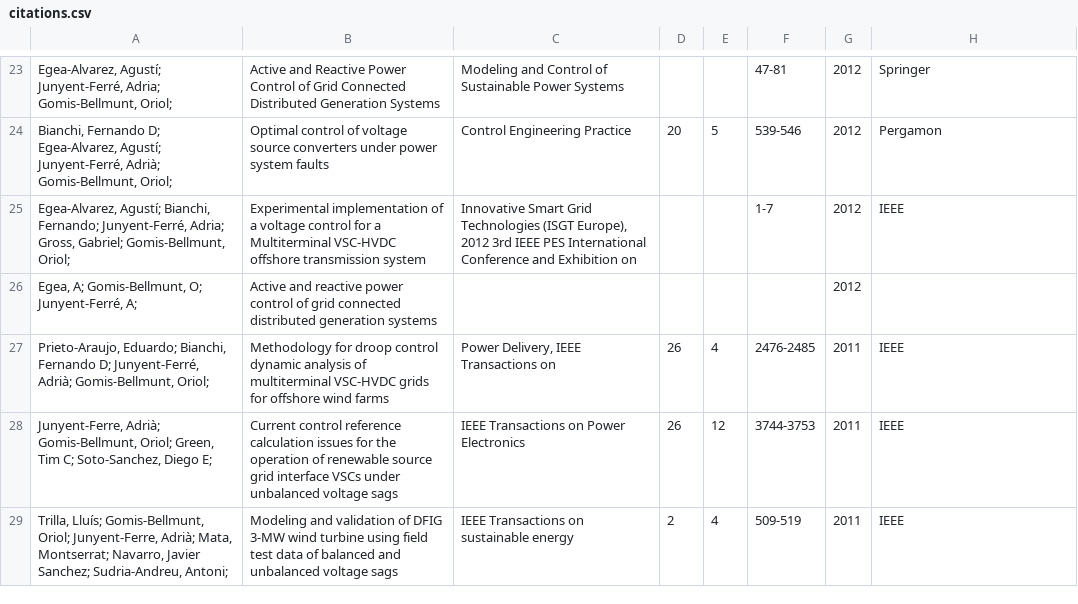
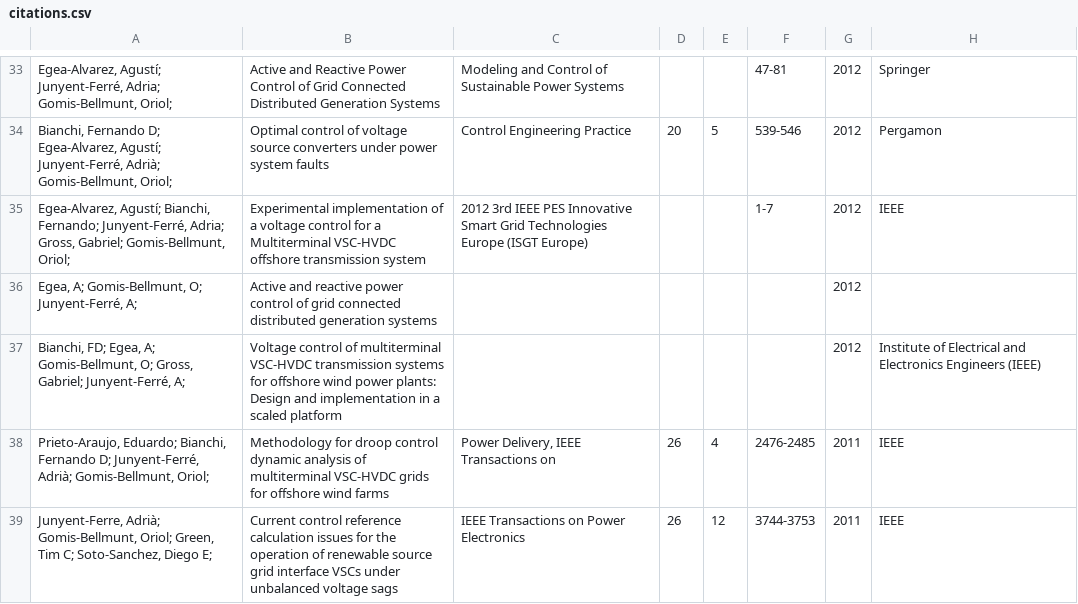
Before and after one commit to ajunyent/ajunyent.github.io, a CSV file: scripts/citations.csv, drawn as a sheet; only a part is shown, gaps mark what is left out; the shorter side is filled out with more unchanged rows; the diff covers the shown part only.

```diff
--- a/scripts/citations.csv
+++ b/scripts/citations.csv
@@ -24,4 +34,5 @@
 "Bianchi, Fernando D; Egea-Alvarez, Agustí; Junyent-Ferré, Adrià; Gomis-Bellmunt, Oriol; ",Optimal control of voltage source converters under power system faults,Control Engineering Practice,20,5,539-546,2012,Pergamon
-"Egea-Alvarez, Agustí; Bianchi, Fernando; Junyent-Ferré, Adria; Gross, Gabriel; Gomis-Bellmunt, Oriol; ",Experimental implementation of a voltage control for a Multiterminal VSC-HVDC offshore transmission system,"Innovative Smart Grid Technologies (ISGT Europe), 2012 3rd IEEE PES International Conference and Exhibition on",,,1-7,2012,IEEE
+"Egea-Alvarez, Agustí; Bianchi, Fernando; Junyent-Ferré, Adria; Gross, Gabriel; Gomis-Bellmunt, Oriol; ",Experimental implementation of a voltage control for a Multiterminal VSC-HVDC offshore transmission system,2012 3rd IEEE PES Innovative Smart Grid Technologies Europe (ISGT Europe),,,1-7,2012,IEEE
 "Egea, A; Gomis-Bellmunt, O; Junyent-Ferré, A; ",Active and reactive power control of grid connected distributed generation systems,,,,,2012,
+"Bianchi, FD; Egea, A; Gomis-Bellmunt, O; Gross, Gabriel; Junyent-Ferré, A; ",Voltage control of multiterminal VSC-HVDC transmission systems for offshore wind power plants: Design and implementation in a scaled platform,,,,,2012,Institute of Electrical and Electronics Engineers (IEEE)
 "Prieto-Araujo, Eduardo; Bianchi, Fernando D; Junyent-Ferré, Adrià; Gomis-Bellmunt, Oriol; ",Methodology for droop control dynamic analysis of multiterminal VSC-HVDC grids for offshore wind farms,"Power Delivery, IEEE Transactions on",26,4,2476-2485,2011,IEEE
```
Also changed, not shown: 14 added rows and 27 edited cells elsewhere in this file, 6 other files.
